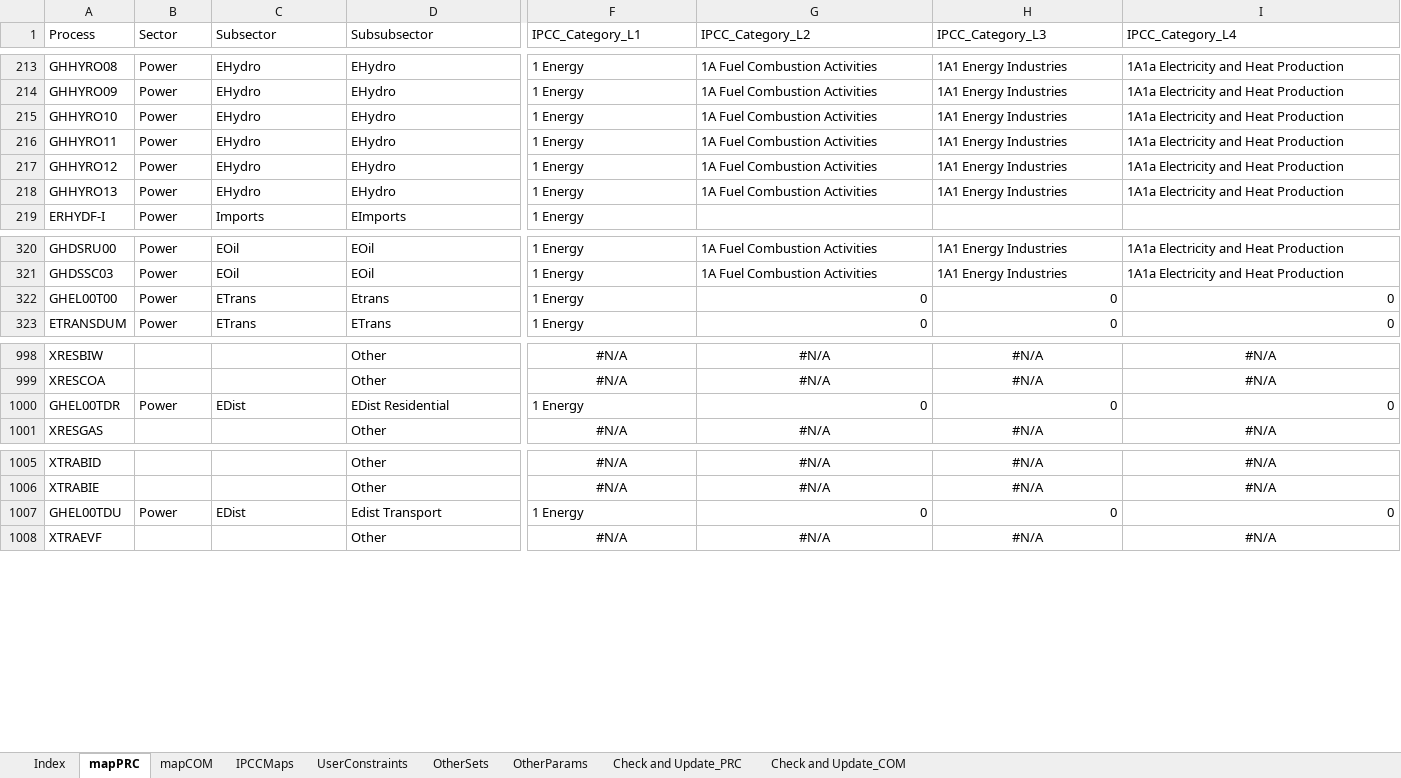
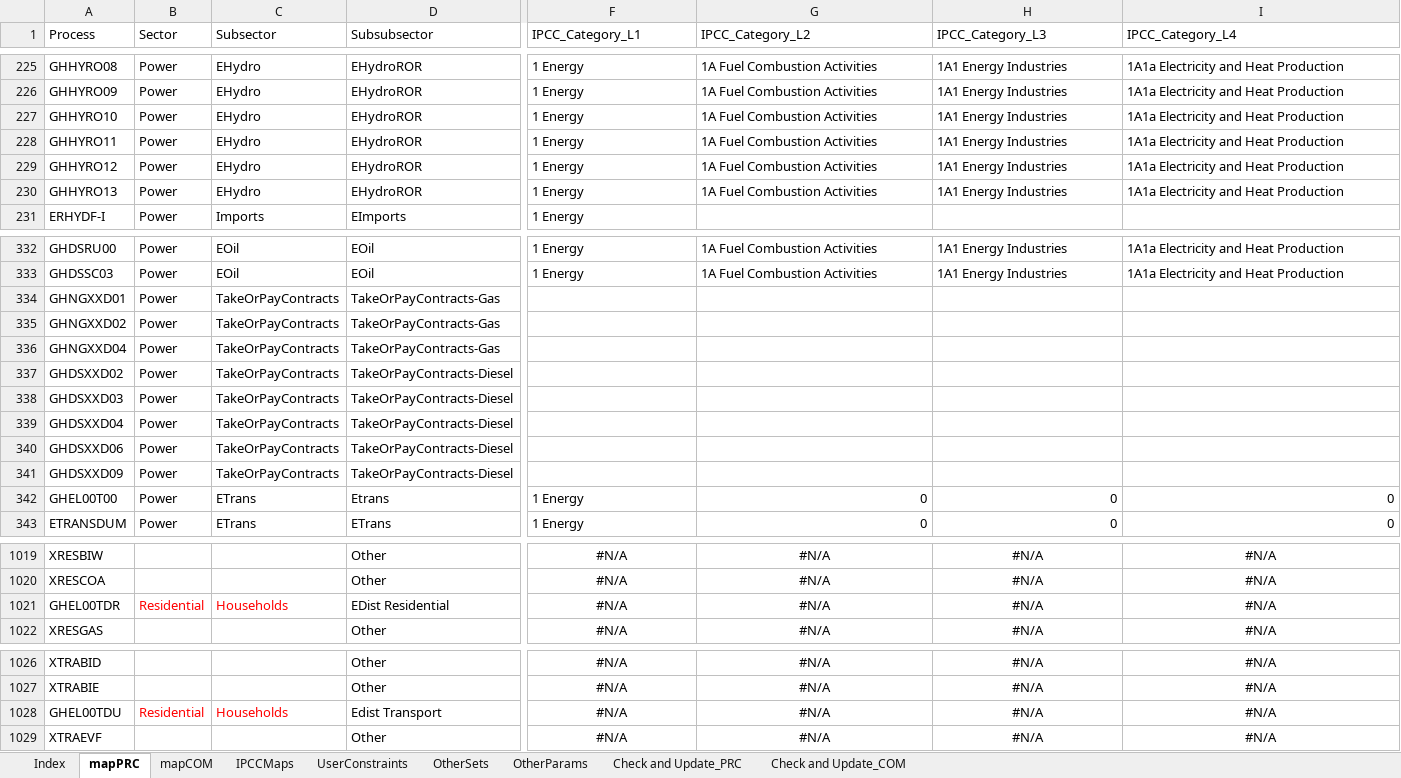
Before and after one commit to alisonERC/GHATIMGE, an Excel workbook: SetsAndMaps/SetsAndMaps.xlsm, sheet mapPRC, drawn as a sheet; only a part is shown, gaps mark what is left out; values as stored, in another font and other column widths than the file's, no borders; conditional formats not drawn; addresses are those after the commit; rows hold the shown columns only; the diff covers the shown part only; the diff names each change by its address in the sheet, - before the commit and + after, or states it on an @@ line.

```diff
--- a/SetsAndMaps/SetsAndMaps.xlsm (sheet mapPRC)
+++ b/SetsAndMaps/SetsAndMaps.xlsm (sheet mapPRC)
-D225:D230 (Subsubsector): EHydro
+D225:D230 (Subsubsector): EHydroROR
+row 334: GHNGXXD01 | Power | TakeOrPayContracts | TakeOrPayContracts-Gas
+row 335: GHNGXXD02 | Power | TakeOrPayContracts | TakeOrPayContracts-Gas
+row 336: GHNGXXD04 | Power | TakeOrPayContracts | TakeOrPayContracts-Gas
+row 337: GHDSXXD02 | Power | TakeOrPayContracts | TakeOrPayContracts-Diesel
+row 338: GHDSXXD03 | Power | TakeOrPayContracts | TakeOrPayContracts-Diesel
+row 339: GHDSXXD04 | Power | TakeOrPayContracts | TakeOrPayContracts-Diesel
+row 340: GHDSXXD06 | Power | TakeOrPayContracts | TakeOrPayContracts-Diesel
+row 341: GHDSXXD09 | Power | TakeOrPayContracts | TakeOrPayContracts-Diesel
-B1021 (Sector): Power
+B1021 (Sector): Residential
-B1021:C1021 text colour: black
+B1021:C1021 text colour: #FF0000
-C1021 (Subsector): EDist
+C1021 (Subsector): Households
-F1021 (IPCC_Category_L1): 1 Energy
+F1021 (IPCC_Category_L1): #N/A
-F1021 alignment: left
+F1021 alignment: center
-G1021 (IPCC_Category_L2): 0
+G1021 (IPCC_Category_L2): #N/A
-G1021:I1021 alignment: right
+G1021:I1021 alignment: center
-H1021 (IPCC_Category_L3): 0
+H1021 (IPCC_Category_L3): #N/A
-I1021 (IPCC_Category_L4): 0
+I1021 (IPCC_Category_L4): #N/A
-B1028 (Sector): Power
+B1028 (Sector): Residential
-B1028:C1028 text colour: black
+B1028:C1028 text colour: #FF0000
-C1028 (Subsector): EDist
+C1028 (Subsector): Households
-F1028 (IPCC_Category_L1): 1 Energy
+F1028 (IPCC_Category_L1): #N/A
-F1028 alignment: left
+F1028 alignment: center
-G1028 (IPCC_Category_L2): 0
+G1028 (IPCC_Category_L2): #N/A
-G1028:I1028 alignment: right
+G1028:I1028 alignment: center
-H1028 (IPCC_Category_L3): 0
+H1028 (IPCC_Category_L3): #N/A
-I1028 (IPCC_Category_L4): 0
+I1028 (IPCC_Category_L4): #N/A
```
Also changed, not shown: 14 added rows, 1 removed row, 31 edited cells and cell formats elsewhere in this sheet, sheet OtherSets, sheet mapCOM, sheet Check and Update_PRC, sheet Index, formulas that keep their value, CGE/1model.xlsx, 10 other files.
